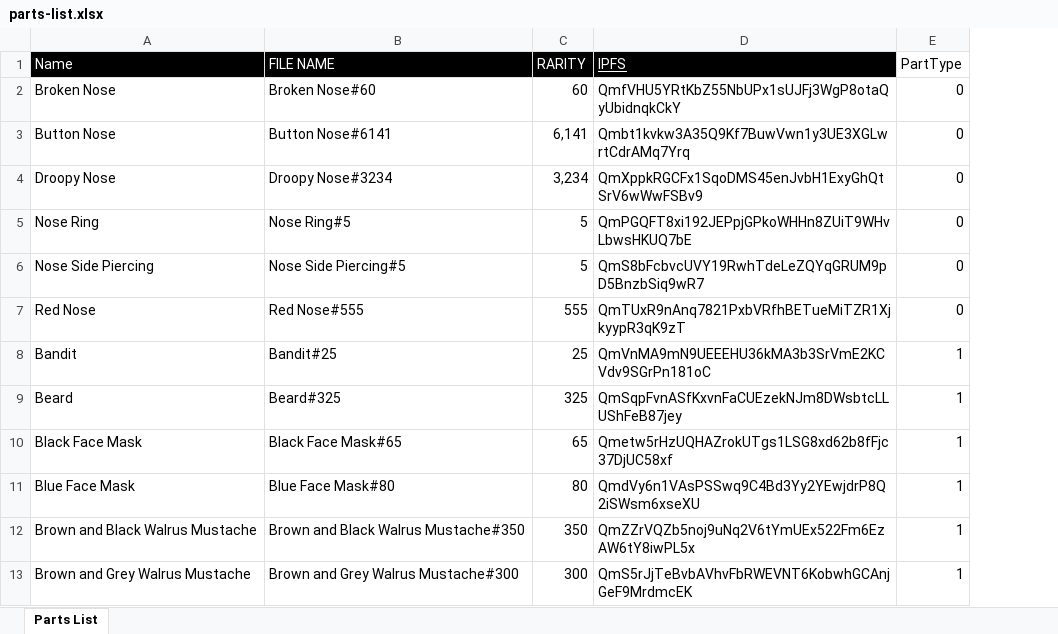
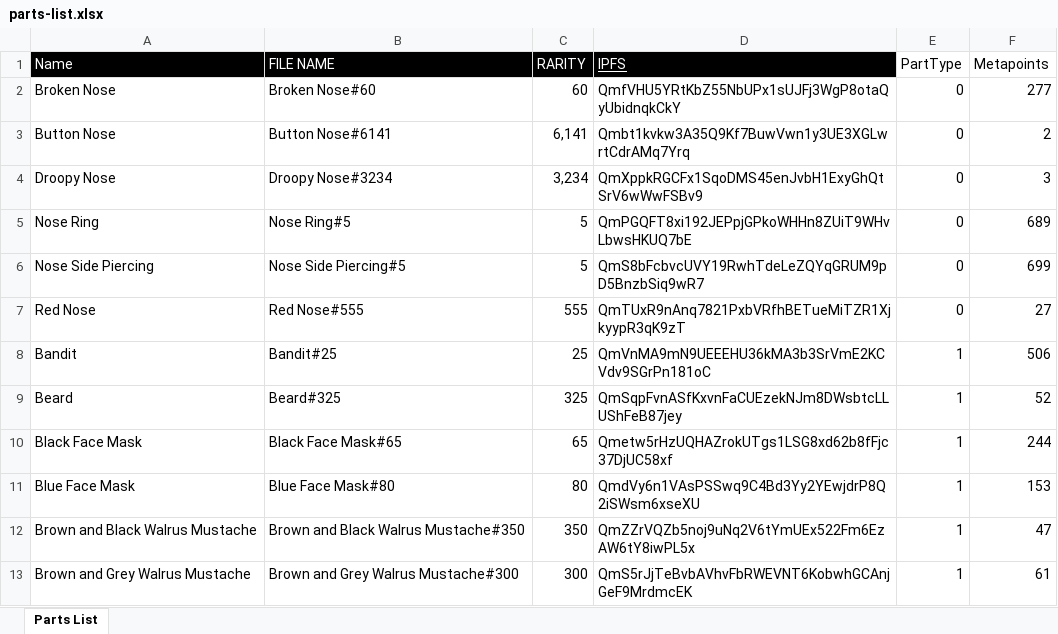
Before and after one commit to RossPfeiffer/potato, an Excel workbook: parts-list.xlsx, sheet Parts List, drawn as a sheet; only a part is shown; values as stored, in another font and other column widths than the file's, no borders; charts and pictures not drawn; the diff names each change by its address in the sheet, - before the commit and + after, or states it on an @@ line.

```diff
--- a/parts-list.xlsx (sheet Parts List)
+++ b/parts-list.xlsx (sheet Parts List)
+column F (Metapoints), rows 2-13: 277 | 2 | 3 | 689 | 699 | 27 | 506 | 52 | 244 | 153 | 47 | 61
```
Also changed, not shown: 2 other files.
